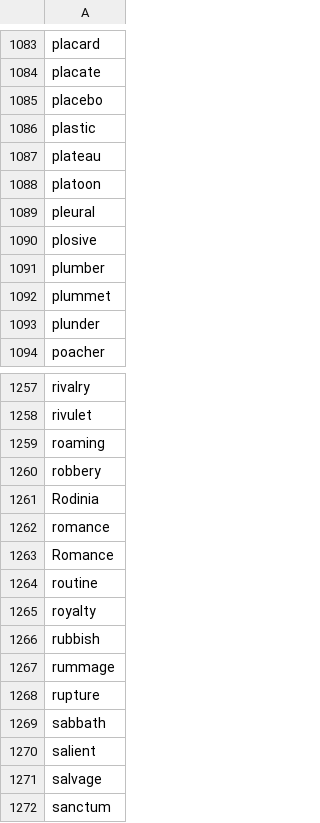
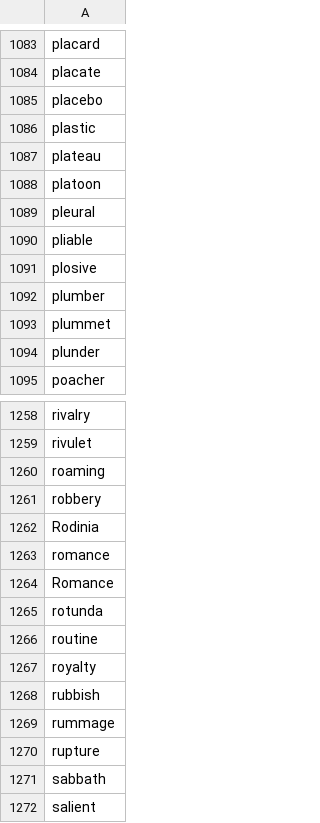
Before and after one commit to yhnnd/wordlab, a CSV file: Files/lang/en/english7.csv, drawn as a sheet; only a part is shown, gaps mark what is left out; the shorter side is filled out with more unchanged rows.

```diff
--- a/Files/lang/en/english7.csv
+++ b/Files/lang/en/english7.csv
@@ -1089,2 +1089,3 @@ platoon
 pleural
+pliable
 plosive
@@ -1263,2 +1264,3 @@ romance
 Romance
+rotunda
 routine
```
Also changed, not shown: Files/lang/ch/chinese7.csv.
